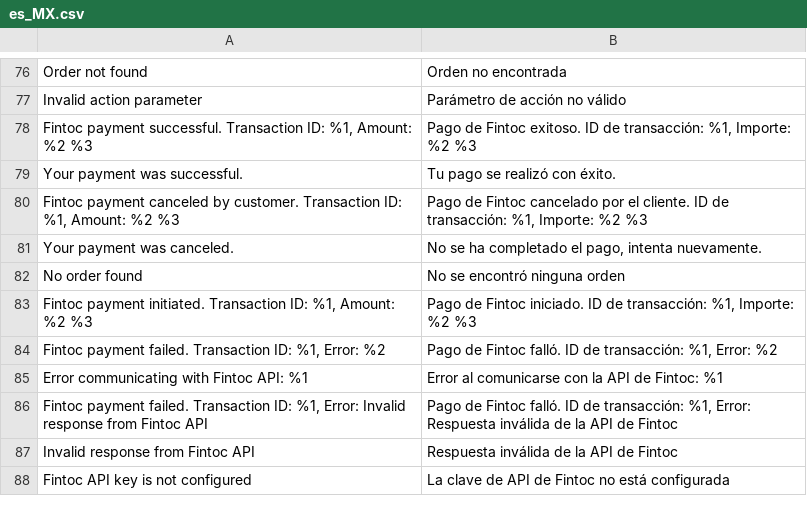
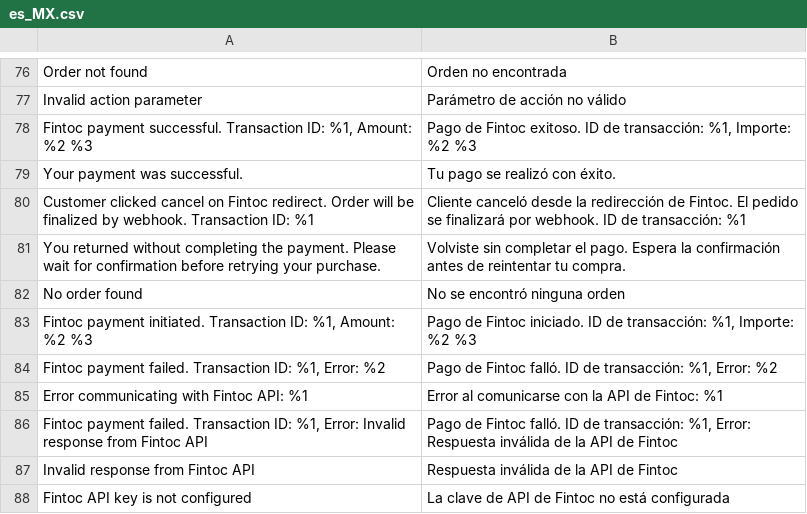
Before and after one commit to Propultech/AC-Fintoc-Payment, a CSV file: i18n/es_MX.csv, drawn as a sheet; only a part is shown, gaps mark what is left out; removed rows and columns are numbered as before the commit, all else as after; the diff names each change by its address in the sheet, - before the commit and + after, or states it on an @@ line.

```diff
--- a/i18n/es_MX.csv
+++ b/i18n/es_MX.csv
-row 80: Fintoc payment canceled by customer. Transaction ID: %1, Amount: %2 %3 | Pago de Fintoc cancelado por el cliente. ID de transacción: %1, Importe: %2 %3
-row 81: Your payment was canceled. | No se ha completado el pago, intenta nuevamente.
+row 80: Customer clicked cancel on Fintoc redirect. Order will be finalized by webhook. Transaction ID: %1 | Cliente canceló desde la redirección de Fintoc. El pedido se finalizará por webhook. ID de transacción: %1
+row 81: You returned without completing the payment. Please wait for confirmation before retrying your purchase. | Volviste sin completar el pago. Espera la confirmación antes de reintentar tu compra.
```
Also changed, not shown: i18n/es_CL.csv, 1 other file.
